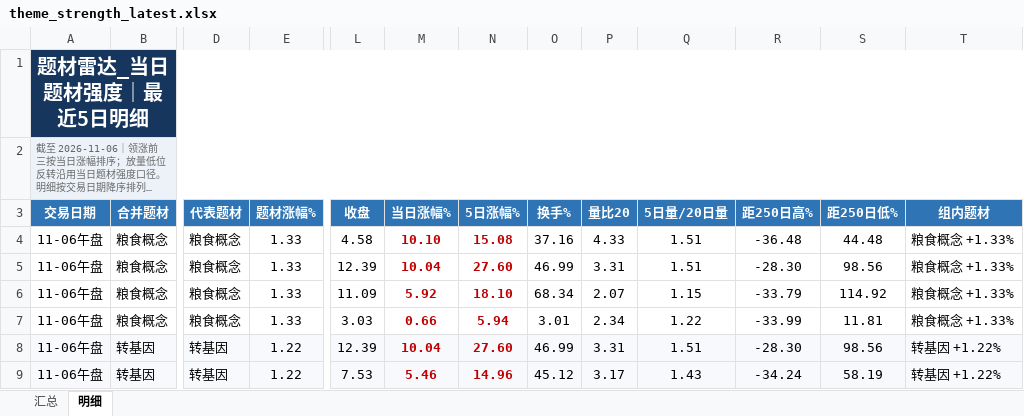
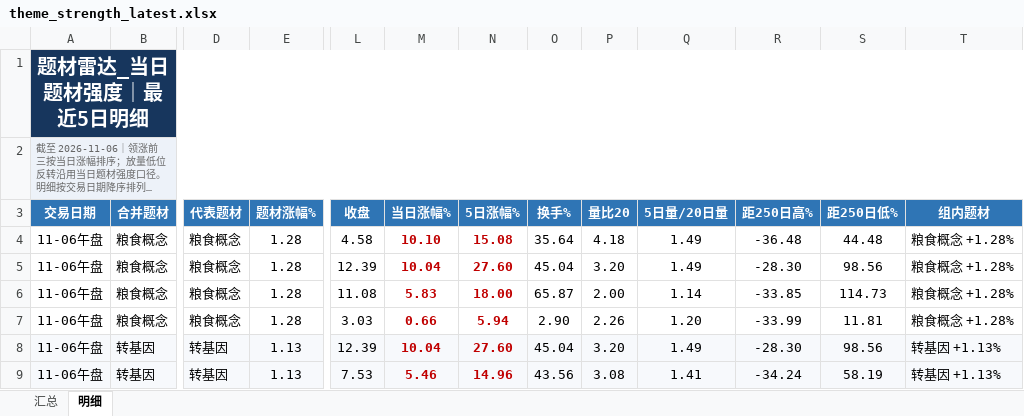
Before and after one commit to nancybhc/a-share-blast-lab, an Excel workbook: data/theme_strength_latest.xlsx, sheet 明细, drawn as a sheet; only a part is shown, gaps mark what is left out; long unchanged cells end in …; values as stored, in another font and other column widths than the file's, no borders; the diff covers the shown part only; the diff names each change by its address in the sheet, - before the commit and + after, or states it on an @@ line.

```diff
--- a/data/theme_strength_latest.xlsx (sheet 明细)
+++ b/data/theme_strength_latest.xlsx (sheet 明细)
-E4:E7 (题材涨幅%): 1.33
+E4:E7 (题材涨幅%): 1.28
-O4 (换手%): 37.16
+O4 (换手%): 35.64
-P4 (量比20): 4.33
+P4 (量比20): 4.18
-Q4:Q5 (5日量/20日量): 1.51
+Q4:Q5 (5日量/20日量): 1.49
-T4:T7 (组内题材): 粮食概念 +1.33%
+T4:T7 (组内题材): 粮食概念 +1.28%
-O5 (换手%): 46.99
+O5 (换手%): 45.04
-P5 (量比20): 3.31
+P5 (量比20): 3.20
-L6 (收盘): 11.09
+L6 (收盘): 11.08
-M6 (当日涨幅%): 5.92
+M6 (当日涨幅%): 5.83
-N6 (5日涨幅%): 18.10
+N6 (5日涨幅%): 18.00
-O6 (换手%): 68.34
+O6 (换手%): 65.87
-P6 (量比20): 2.07
+P6 (量比20): 2.00
-Q6 (5日量/20日量): 1.15
+Q6 (5日量/20日量): 1.14
-R6 (距250日高%): -33.79
+R6 (距250日高%): -33.85
-S6 (距250日低%): 114.92
+S6 (距250日低%): 114.73
-O7 (换手%): 3.01
+O7 (换手%): 2.90
-P7 (量比20): 2.34
+P7 (量比20): 2.26
-Q7 (5日量/20日量): 1.22
+Q7 (5日量/20日量): 1.20
-E8:E9 (题材涨幅%): 1.22
+E8:E9 (题材涨幅%): 1.13
-O8 (换手%): 46.99
+O8 (换手%): 45.04
-P8 (量比20): 3.31
+P8 (量比20): 3.20
-Q8 (5日量/20日量): 1.51
+Q8 (5日量/20日量): 1.49
-T8:T9 (组内题材): 转基因 +1.22%
+T8:T9 (组内题材): 转基因 +1.13%
-O9 (换手%): 45.12
+O9 (换手%): 43.56
-P9 (量比20): 3.17
+P9 (量比20): 3.08
-Q9 (5日量/20日量): 1.43
+Q9 (5日量/20日量): 1.41
```
Also changed, not shown: 1 added row, 1 removed row and 94 edited cells elsewhere in this sheet, sheet 汇总, 8 other files.
